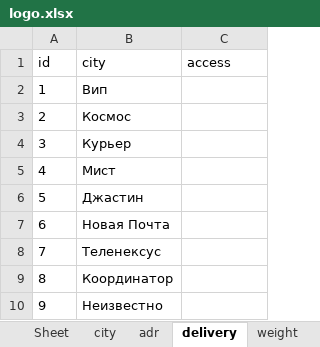
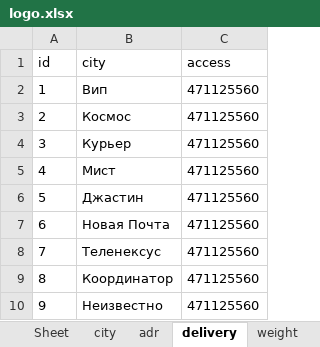
Before and after one commit to sharkevolution/tiren_test, an Excel workbook: mybot/project/resources/settings/logo.xlsx, sheet delivery, drawn as a sheet; values as stored, in another font and other column widths than the file's, no borders; the diff names each change by its address in the sheet, - before the commit and + after, or states it on an @@ line.

```diff
--- a/mybot/project/resources/settings/logo.xlsx (sheet delivery)
+++ b/mybot/project/resources/settings/logo.xlsx (sheet delivery)
-C2:C10 (access): (empty)
+C2:C10 (access): 471125560
```
Also changed, not shown: sheet city, other sheet tabs, 3 other files.
